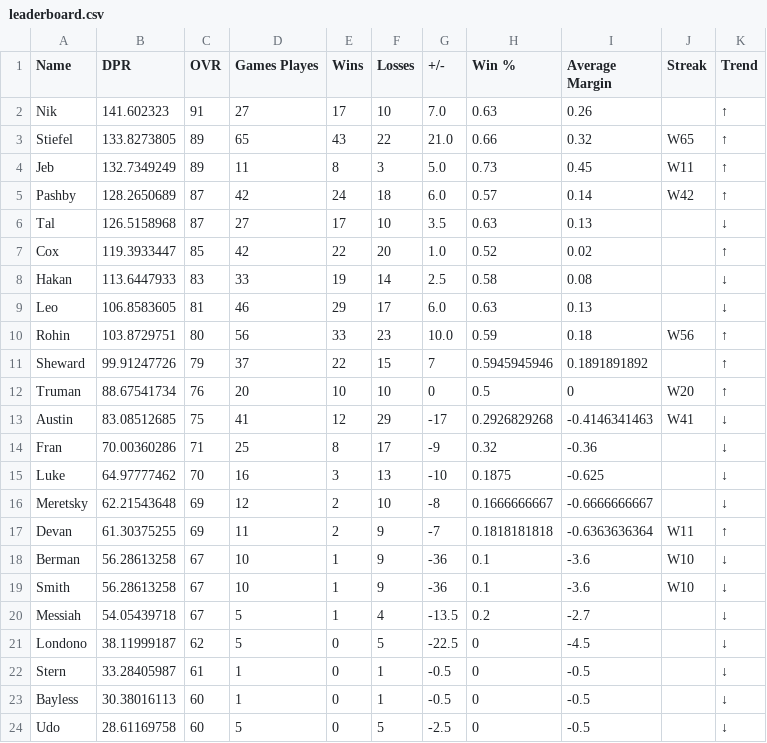
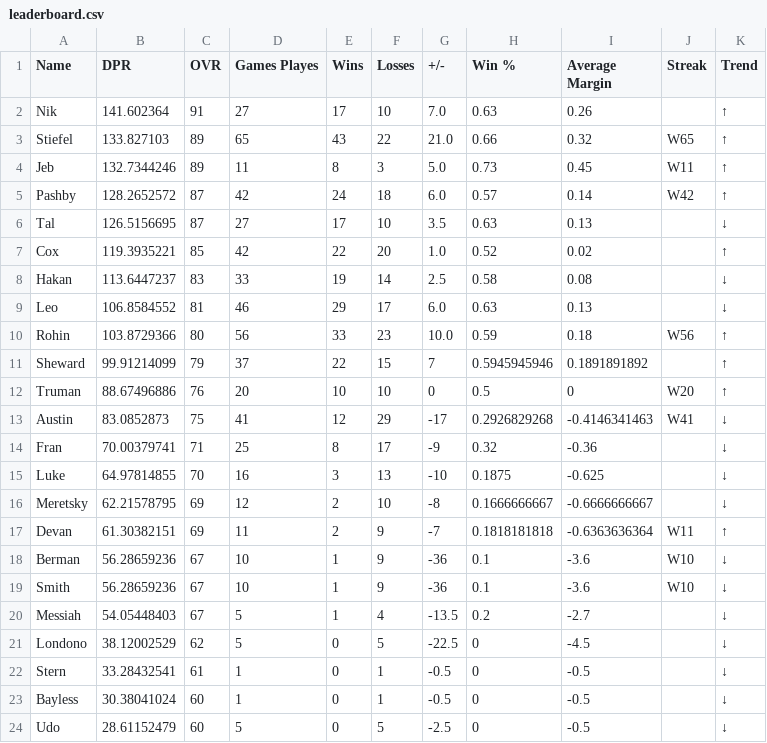
Before and after one commit to adamstiefel06/dpong-leaderboard, a CSV file: leaderboard.csv, drawn as a sheet.

```diff
--- a/leaderboard.csv
+++ b/leaderboard.csv
@@ -1,24 +1,24 @@
 Name,DPR,OVR,Games Playes,Wins,Losses,+/-,Win %,Average Margin,Streak,Trend
-Nik,141.602323,91,27,17,10,7.0,0.63,0.26,,↑
-Stiefel,133.8273805,89,65,43,22,21.0,0.66,0.32,W65,↑
-Jeb,132.7349249,89,11,8,3,5.0,0.73,0.45,W11,↑
-Pashby,128.2650689,87,42,24,18,6.0,0.57,0.14,W42,↑
-Tal,126.5158968,87,27,17,10,3.5,0.63,0.13,,↓
-Cox,119.3933447,85,42,22,20,1.0,0.52,0.02,,↑
-Hakan,113.6447933,83,33,19,14,2.5,0.58,0.08,,↓
-Leo,106.8583605,81,46,29,17,6.0,0.63,0.13,,↓
-Rohin,103.8729751,80,56,33,23,10.0,0.59,0.18,W56,↑
-Sheward,99.91247726,79,37,22,15,7,0.5945945946,0.1891891892,,↑
-Truman,88.67541734,76,20,10,10,0,0.5,0,W20,↑
-Austin,83.08512685,75,41,12,29,-17,0.2926829268,-0.4146341463,W41,↓
-Fran,70.00360286,71,25,8,17,-9,0.32,-0.36,,↓
-Luke,64.97777462,70,16,3,13,-10,0.1875,-0.625,,↓
-Meretsky,62.21543648,69,12,2,10,-8,0.1666666667,-0.6666666667,,↓
-Devan,61.30375255,69,11,2,9,-7,0.1818181818,-0.6363636364,W11,↑
-Berman,56.28613258,67,10,1,9,-36,0.1,-3.6,W10,↓
-Smith,56.28613258,67,10,1,9,-36,0.1,-3.6,W10,↓
-Messiah,54.05439718,67,5,1,4,-13.5,0.2,-2.7,,↓
-Londono,38.11999187,62,5,0,5,-22.5,0,-4.5,,↓
-Stern,33.28405987,61,1,0,1,-0.5,0,-0.5,,↓
-Bayless,30.38016113,60,1,0,1,-0.5,0,-0.5,,↓
-Udo,28.61169758,60,5,0,5,-2.5,0,-0.5,,↓
+Nik,141.602364,91,27,17,10,7.0,0.63,0.26,,↑
+Stiefel,133.827103,89,65,43,22,21.0,0.66,0.32,W65,↑
+Jeb,132.7344246,89,11,8,3,5.0,0.73,0.45,W11,↑
+Pashby,128.2652572,87,42,24,18,6.0,0.57,0.14,W42,↑
+Tal,126.5156695,87,27,17,10,3.5,0.63,0.13,,↓
+Cox,119.3935221,85,42,22,20,1.0,0.52,0.02,,↑
+Hakan,113.6447237,83,33,19,14,2.5,0.58,0.08,,↓
+Leo,106.8584552,81,46,29,17,6.0,0.63,0.13,,↓
+Rohin,103.8729366,80,56,33,23,10.0,0.59,0.18,W56,↑
+Sheward,99.91214099,79,37,22,15,7,0.5945945946,0.1891891892,,↑
+Truman,88.67496886,76,20,10,10,0,0.5,0,W20,↑
+Austin,83.0852873,75,41,12,29,-17,0.2926829268,-0.4146341463,W41,↓
+Fran,70.00379741,71,25,8,17,-9,0.32,-0.36,,↓
+Luke,64.97814855,70,16,3,13,-10,0.1875,-0.625,,↓
+Meretsky,62.21578795,69,12,2,10,-8,0.1666666667,-0.6666666667,,↓
+Devan,61.30382151,69,11,2,9,-7,0.1818181818,-0.6363636364,W11,↑
+Berman,56.28659236,67,10,1,9,-36,0.1,-3.6,W10,↓
+Smith,56.28659236,67,10,1,9,-36,0.1,-3.6,W10,↓
+Messiah,54.05448403,67,5,1,4,-13.5,0.2,-2.7,,↓
+Londono,38.12002529,62,5,0,5,-22.5,0,-4.5,,↓
+Stern,33.28432541,61,1,0,1,-0.5,0,-0.5,,↓
+Bayless,30.38041024,60,1,0,1,-0.5,0,-0.5,,↓
+Udo,28.61152479,60,5,0,5,-2.5,0,-0.5,,↓
```
